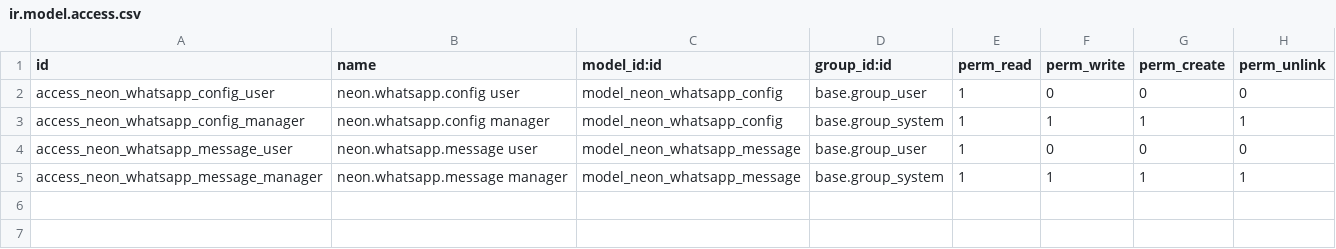
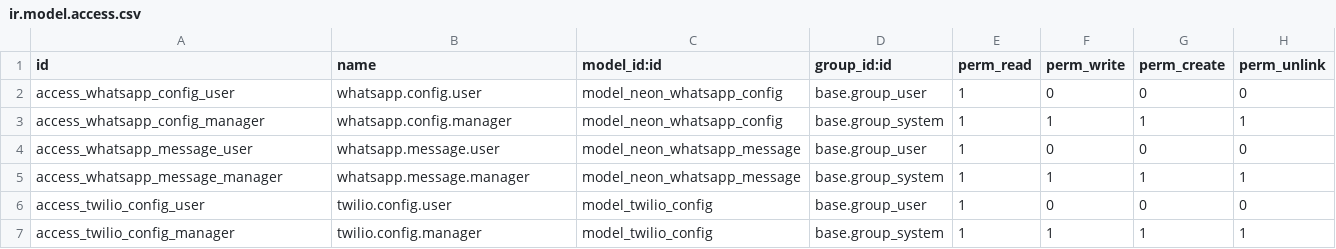
Before and after one commit to tatenda-it/neon-odoo, a CSV file: addons/neon_channels/security/ir.model.access.csv, drawn as a sheet.

Commit message:
feat(m3): add Twilio WhatsApp webhook and bot controller

```diff
--- a/addons/neon_channels/security/ir.model.access.csv
+++ b/addons/neon_channels/security/ir.model.access.csv
@@ -1,5 +1,7 @@
 id,name,model_id:id,group_id:id,perm_read,perm_write,perm_create,perm_unlink
-access_neon_whatsapp_config_user,neon.whatsapp.config user,model_neon_whatsapp_config,base.group_user,1,0,0,0
-access_neon_whatsapp_config_manager,neon.whatsapp.config manager,model_neon_whatsapp_config,base.group_system,1,1,1,1
-access_neon_whatsapp_message_user,neon.whatsapp.message user,model_neon_whatsapp_message,base.group_user,1,0,0,0
-access_neon_whatsapp_message_manager,neon.whatsapp.message manager,model_neon_whatsapp_message,base.group_system,1,1,1,1
+access_whatsapp_config_user,whatsapp.config.user,model_neon_whatsapp_config,base.group_user,1,0,0,0
+access_whatsapp_config_manager,whatsapp.config.manager,model_neon_whatsapp_config,base.group_system,1,1,1,1
+access_whatsapp_message_user,whatsapp.message.user,model_neon_whatsapp_message,base.group_user,1,0,0,0
+access_whatsapp_message_manager,whatsapp.message.manager,model_neon_whatsapp_message,base.group_system,1,1,1,1
+access_twilio_config_user,twilio.config.user,model_twilio_config,base.group_user,1,0,0,0
+access_twilio_config_manager,twilio.config.manager,model_twilio_config,base.group_system,1,1,1,1
```
Also changed, not shown: 6 other files.
